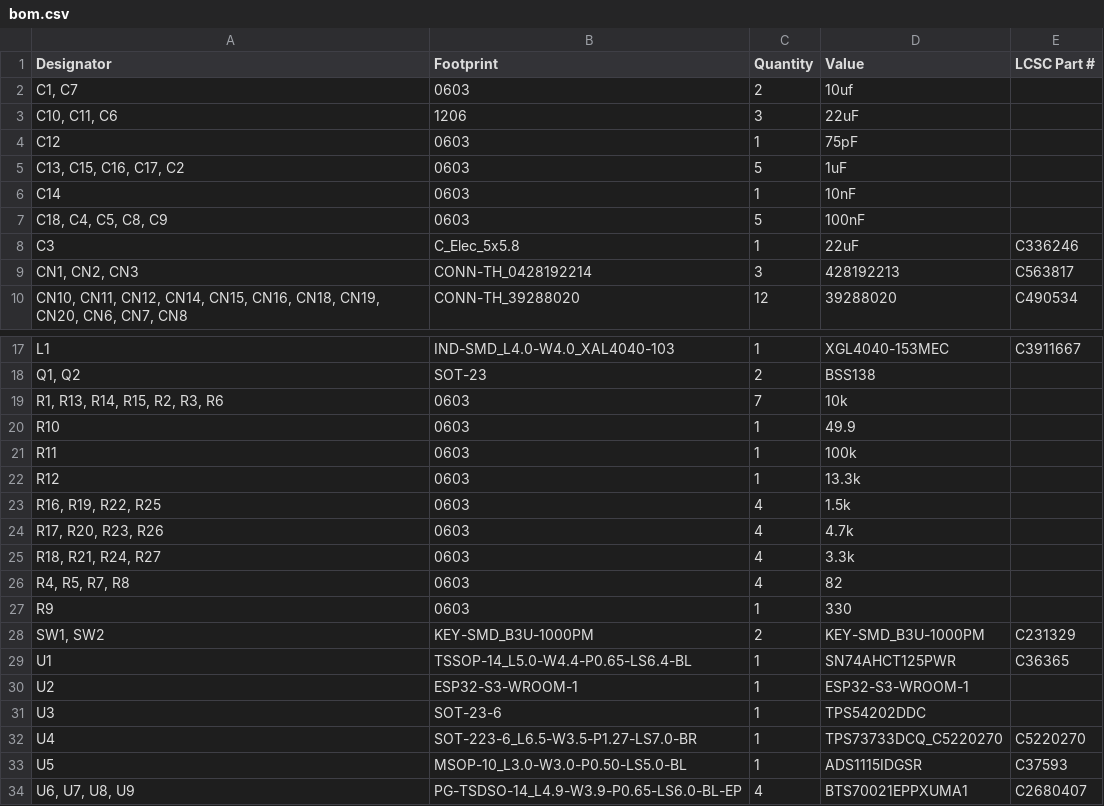
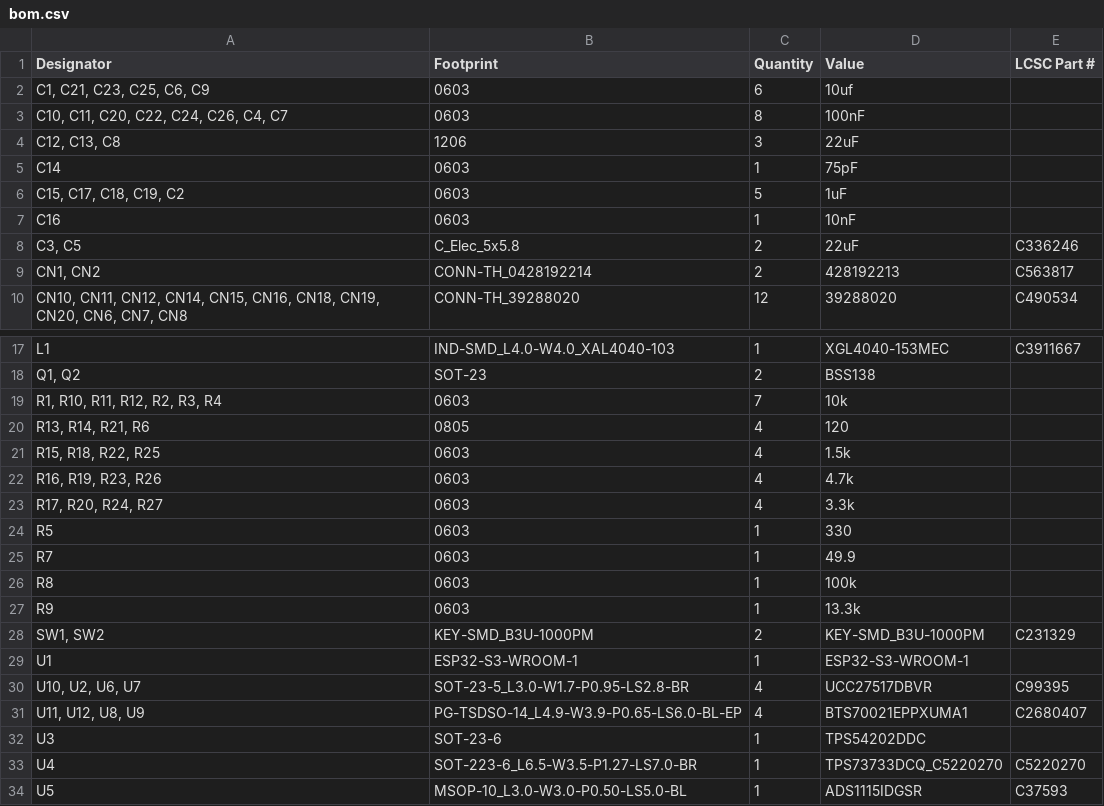
Before and after one commit to marmbrus/circuits, a CSV file: leds/hi_amp/production/bom.csv, drawn as a sheet; only a part is shown, gaps mark what is left out.

```diff
--- a/leds/hi_amp/production/bom.csv
+++ b/leds/hi_amp/production/bom.csv
@@ -1,10 +1,10 @@
 Designator,Footprint,Quantity,Value,LCSC Part #
-"C1, C7",0603,2,10uf,
-"C10, C11, C6",1206,3,22uF,
-C12,0603,1,75pF,
-"C13, C15, C16, C17, C2",0603,5,1uF,
-C14,0603,1,10nF,
-"C18, C4, C5, C8, C9",0603,5,100nF,
-C3,C_Elec_5x5.8,1,22uF,C336246
-"CN1, CN2, CN3",CONN-TH_0428192214,3,428192213,C563817
+"C1, C21, C23, C25, C6, C9",0603,6,10uf,
+"C10, C11, C20, C22, C24, C26, C4, C7",0603,8,100nF,
+"C12, C13, C8",1206,3,22uF,
+C14,0603,1,75pF,
+"C15, C17, C18, C19, C2",0603,5,1uF,
+C16,0603,1,10nF,
+"C3, C5",C_Elec_5x5.8,2,22uF,C336246
+"CN1, CN2",CONN-TH_0428192214,2,428192213,C563817
 "CN10, CN11, CN12, CN14, CN15, CN16, CN18, CN19, CN20, CN6, CN7, CN8",CONN-TH_39288020,12,39288020,C490534
@@ -18,14 +18,15 @@ L1,IND-SMD_L4.0-W4.0_XAL4040-103,1,XGL4040-153MEC,C3911667
 "Q1, Q2",SOT-23,2,BSS138,
-"R1, R13, R14, R15, R2, R3, R6",0603,7,10k,
-R10,0603,1,49.9,
-R11,0603,1,100k,
-R12,0603,1,13.3k,
-"R16, R19, R22, R25",0603,4,1.5k,
-"R17, R20, R23, R26",0603,4,4.7k,
-"R18, R21, R24, R27",0603,4,3.3k,
-"R4, R5, R7, R8",0603,4,82,
-R9,0603,1,330,
+"R1, R10, R11, R12, R2, R3, R4",0603,7,10k,
+"R13, R14, R21, R6",0805,4,120,
+"R15, R18, R22, R25",0603,4,1.5k,
+"R16, R19, R23, R26",0603,4,4.7k,
+"R17, R20, R24, R27",0603,4,3.3k,
+R5,0603,1,330,
+R7,0603,1,49.9,
+R8,0603,1,100k,
+R9,0603,1,13.3k,
 "SW1, SW2",KEY-SMD_B3U-1000PM,2,KEY-SMD_B3U-1000PM,C231329
-U1,TSSOP-14_L5.0-W4.4-P0.65-LS6.4-BL,1,SN74AHCT125PWR,C36365
-U2,ESP32-S3-WROOM-1,1,ESP32-S3-WROOM-1,
+U1,ESP32-S3-WROOM-1,1,ESP32-S3-WROOM-1,
+"U10, U2, U6, U7",SOT-23-5_L3.0-W1.7-P0.95-LS2.8-BR,4,UCC27517DBVR,C99395
+"U11, U12, U8, U9",PG-TSDSO-14_L4.9-W3.9-P0.65-LS6.0-BL-EP,4,BTS70021EPPXUMA1,C2680407
 U3,SOT-23-6,1,TPS54202DDC,
@@ -33,2 +34 @@ U4,SOT-223-6_L6.5-W3.5-P1.27-LS7.0-BR,1,TPS73733DCQ_C5220270,C5220270
 U5,MSOP-10_L3.0-W3.0-P0.50-LS5.0-BL,1,ADS1115IDGSR,C37593
-"U6, U7, U8, U9",PG-TSDSO-14_L4.9-W3.9-P0.65-LS6.0-BL-EP,4,BTS70021EPPXUMA1,C2680407
```
Also changed, not shown: leds/hi_amp/production/designators.csv, leds/hi_amp/production/positions.csv, 15 other files.
